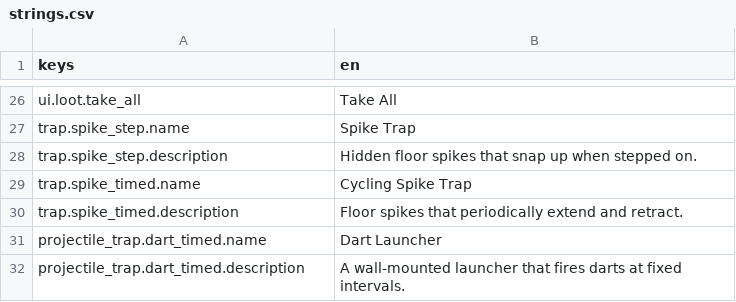
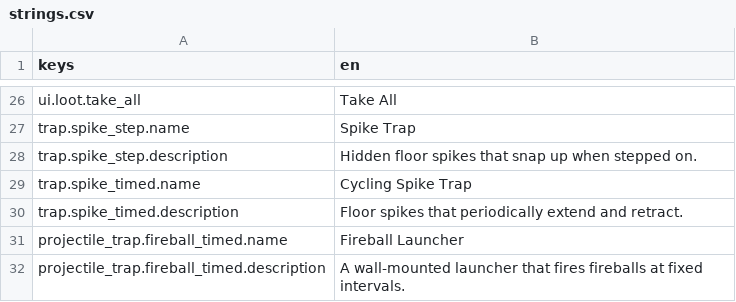
Before and after one commit to mael-nagot/beyond-the-last-lantern, a CSV file: localization/strings.csv, drawn as a sheet; only a part is shown, gaps mark what is left out.

```diff
--- a/localization/strings.csv
+++ b/localization/strings.csv
@@ -30,3 +30,3 @@ trap.spike_timed.name,Cycling Spike Trap
 trap.spike_timed.description,Floor spikes that periodically extend and retract.
-projectile_trap.dart_timed.name,Dart Launcher
-projectile_trap.dart_timed.description,A wall-mounted launcher that fires darts at fixed intervals.
+projectile_trap.fireball_timed.name,Fireball Launcher
+projectile_trap.fireball_timed.description,A wall-mounted launcher that fires fireballs at fixed intervals.
```
Also changed, not shown: 4 other files.
